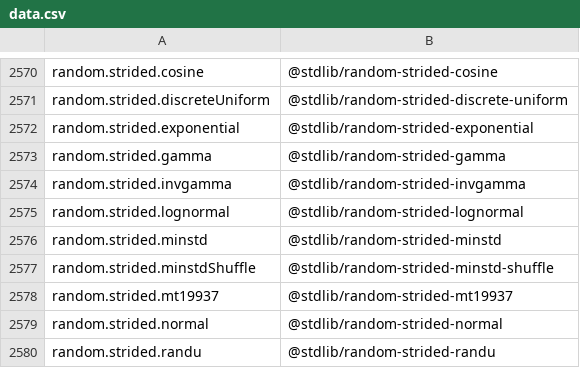
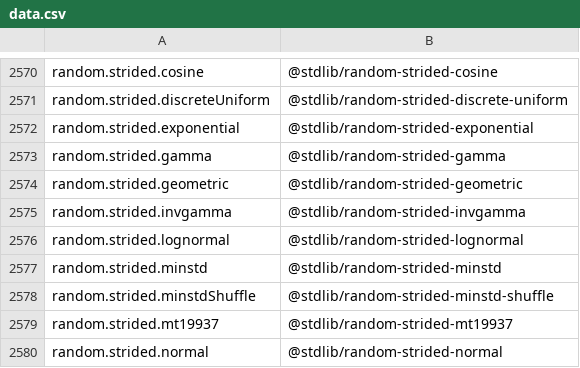
Before and after one commit to stdlib-js/namespace-alias2standalone, a CSV file: data/data.csv, drawn as a sheet; only a part is shown, gaps mark what is left out; the shorter side is filled out with more unchanged rows.

```diff
--- a/data/data.csv
+++ b/data/data.csv
@@ -2573,2 +2573,3 @@ random.strided.exponential,"@stdlib/random-strided-exponential"
 random.strided.gamma,"@stdlib/random-strided-gamma"
+random.strided.geometric,"@stdlib/random-strided-geometric"
 random.strided.invgamma,"@stdlib/random-strided-invgamma"
```
Also changed, not shown: 3 other files.
